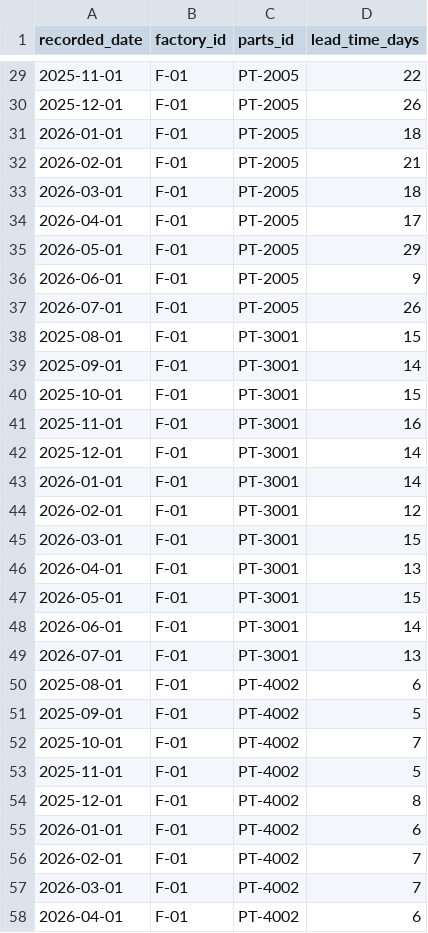
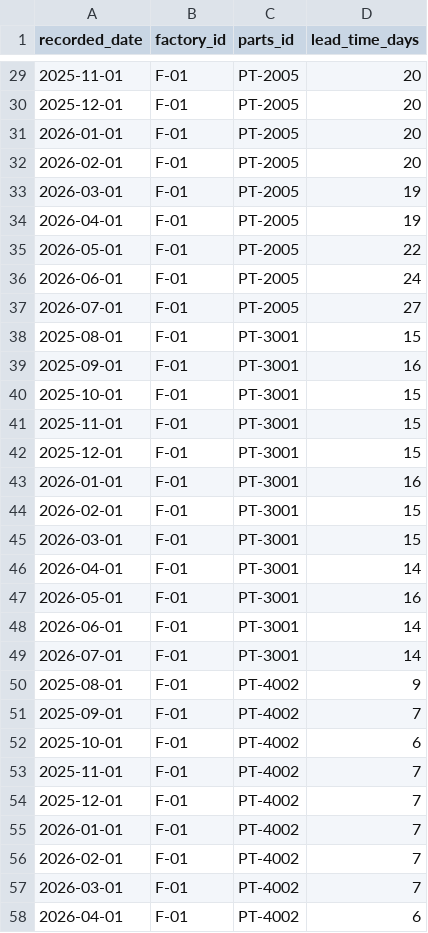
Before and after one commit to Addstarmin/parts_demand, a CSV file: backend/data/lead_time_history.csv, drawn as a sheet; only a part is shown, gaps mark what is left out; the diff covers the shown part only.

```diff
--- a/backend/data/lead_time_history.csv
+++ b/backend/data/lead_time_history.csv
@@ -29,28 +29,28 @@ recorded_date,factory_id,parts_id,lead_time_days
-2025-11-01,F-01,PT-2005,22
-2025-12-01,F-01,PT-2005,26
-2026-01-01,F-01,PT-2005,18
-2026-02-01,F-01,PT-2005,21
-2026-03-01,F-01,PT-2005,18
-2026-04-01,F-01,PT-2005,17
-2026-05-01,F-01,PT-2005,29
-2026-06-01,F-01,PT-2005,9
-2026-07-01,F-01,PT-2005,26
+2025-11-01,F-01,PT-2005,20
+2025-12-01,F-01,PT-2005,20
+2026-01-01,F-01,PT-2005,20
+2026-02-01,F-01,PT-2005,20
+2026-03-01,F-01,PT-2005,19
+2026-04-01,F-01,PT-2005,19
+2026-05-01,F-01,PT-2005,22
+2026-06-01,F-01,PT-2005,24
+2026-07-01,F-01,PT-2005,27
 2025-08-01,F-01,PT-3001,15
-2025-09-01,F-01,PT-3001,14
+2025-09-01,F-01,PT-3001,16
 2025-10-01,F-01,PT-3001,15
-2025-11-01,F-01,PT-3001,16
-2025-12-01,F-01,PT-3001,14
-2026-01-01,F-01,PT-3001,14
-2026-02-01,F-01,PT-3001,12
+2025-11-01,F-01,PT-3001,15
+2025-12-01,F-01,PT-3001,15
+2026-01-01,F-01,PT-3001,16
+2026-02-01,F-01,PT-3001,15
 2026-03-01,F-01,PT-3001,15
-2026-04-01,F-01,PT-3001,13
-2026-05-01,F-01,PT-3001,15
+2026-04-01,F-01,PT-3001,14
+2026-05-01,F-01,PT-3001,16
 2026-06-01,F-01,PT-3001,14
-2026-07-01,F-01,PT-3001,13
-2025-08-01,F-01,PT-4002,6
-2025-09-01,F-01,PT-4002,5
-2025-10-01,F-01,PT-4002,7
-2025-11-01,F-01,PT-4002,5
-2025-12-01,F-01,PT-4002,8
-2026-01-01,F-01,PT-4002,6
+2026-07-01,F-01,PT-3001,14
+2025-08-01,F-01,PT-4002,9
+2025-09-01,F-01,PT-4002,7
+2025-10-01,F-01,PT-4002,6
+2025-11-01,F-01,PT-4002,7
+2025-12-01,F-01,PT-4002,7
+2026-01-01,F-01,PT-4002,7
 2026-02-01,F-01,PT-4002,7
```
Also changed, not shown: 134 edited cells elsewhere in this file, backend/data/dynamic_safety_stock.csv, backend/data/forecast_accuracy_history.csv, 20 other files.
